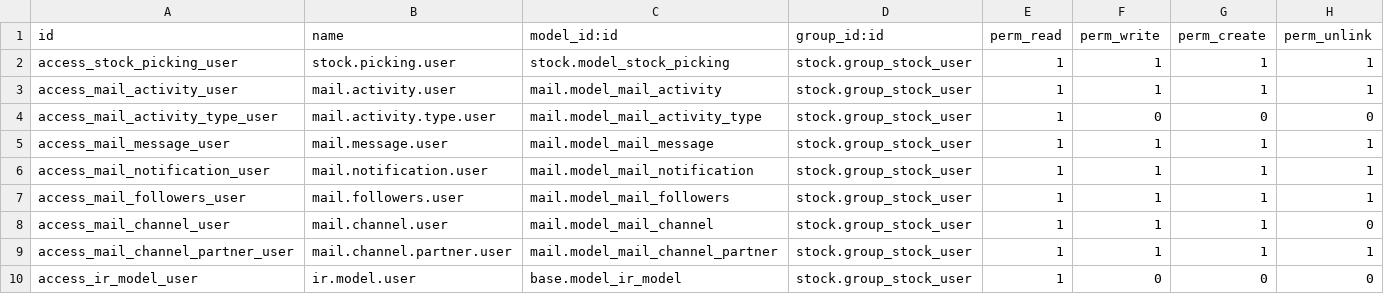
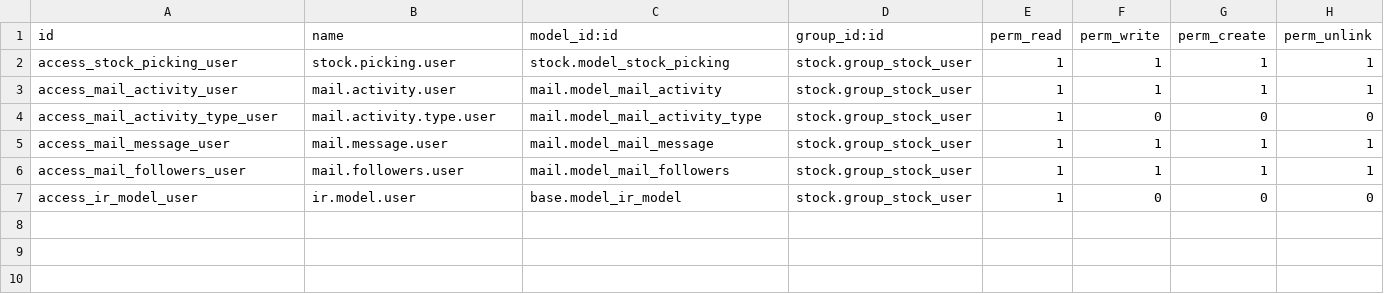
Before and after one commit to Mshakkir/odoo19-project, a CSV file: warehouse_transfer_automation/security/ir.model.access.csv, drawn as a sheet.

Commit message:
custom

```diff
--- a/warehouse_transfer_automation/security/ir.model.access.csv
+++ b/warehouse_transfer_automation/security/ir.model.access.csv
@@ -5,6 +5,3 @@ access_mail_activity_type_user,mail.activity.type.user,mail.model_mail_activity_
 access_mail_message_user,mail.message.user,mail.model_mail_message,stock.group_stock_user,1,1,1,1
-access_mail_notification_user,mail.notification.user,mail.model_mail_notification,stock.group_stock_user,1,1,1,1
 access_mail_followers_user,mail.followers.user,mail.model_mail_followers,stock.group_stock_user,1,1,1,1
-access_mail_channel_user,mail.channel.user,mail.model_mail_channel,stock.group_stock_user,1,1,1,0
-access_mail_channel_partner_user,mail.channel.partner.user,mail.model_mail_channel_partner,stock.group_stock_user,1,1,1,1
 access_ir_model_user,ir.model.user,base.model_ir_model,stock.group_stock_user,1,0,0,0
```
